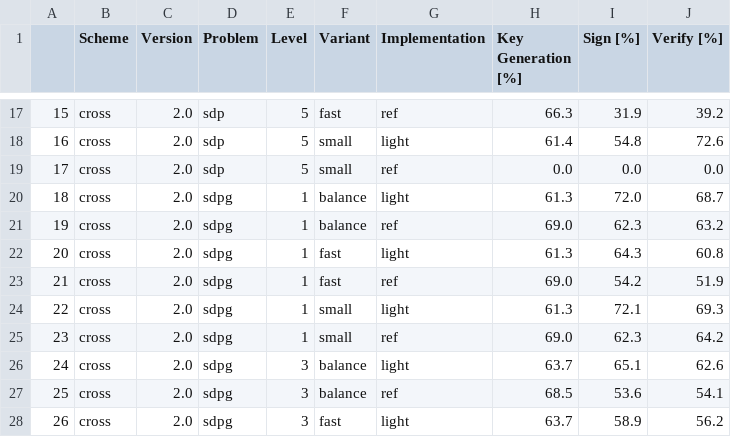
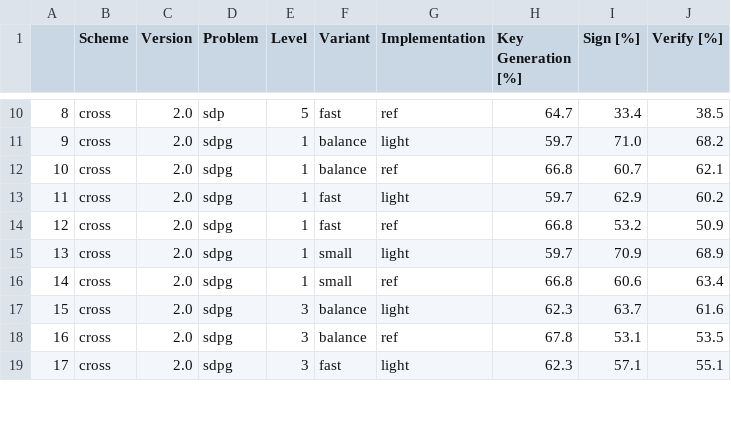
Before and after one commit to harry-hart/pqm4-LightCROSS, a CSV file: results/RAW-Hashing_Evaluation-Signature_Schemes.csv, drawn as a sheet; only a part is shown, gaps mark what is left out; removed rows and columns are numbered as before the commit, all else as after; the diff covers the shown part only; the diff names each change by its address in the sheet, - before the commit and + after, or states it on an @@ line.

```diff
--- a/results/RAW-Hashing_Evaluation-Signature_Schemes.csv
+++ b/results/RAW-Hashing_Evaluation-Signature_Schemes.csv
@@ column A renumbered between rows 8 and 24 @@
-H10 (Key Generation [%]): 66.3
+H10 (Key Generation [%]): 64.7
-I10 (Sign [%]): 31.9
+I10 (Sign [%]): 33.4
-J10 (Verify [%]): 39.2
+J10 (Verify [%]): 38.5
-row 18: 16 | cross | 2.0 | sdp | 5 | small | light | 61.4 | 54.8 | 72.6
-row 19: 17 | cross | 2.0 | sdp | 5 | small | ref | 0.0 | 0.0 | 0.0
-H11 (Key Generation [%]): 61.3
+H11 (Key Generation [%]): 59.7
-I11 (Sign [%]): 72.0
+I11 (Sign [%]): 71.0
-J11 (Verify [%]): 68.7
+J11 (Verify [%]): 68.2
-H12 (Key Generation [%]): 69.0
+H12 (Key Generation [%]): 66.8
-I12 (Sign [%]): 62.3
+I12 (Sign [%]): 60.7
-J12 (Verify [%]): 63.2
+J12 (Verify [%]): 62.1
-H13 (Key Generation [%]): 61.3
+H13 (Key Generation [%]): 59.7
-I13 (Sign [%]): 64.3
+I13 (Sign [%]): 62.9
-J13 (Verify [%]): 60.8
+J13 (Verify [%]): 60.2
-H14 (Key Generation [%]): 69.0
+H14 (Key Generation [%]): 66.8
-I14 (Sign [%]): 54.2
+I14 (Sign [%]): 53.2
-J14 (Verify [%]): 51.9
+J14 (Verify [%]): 50.9
-H15 (Key Generation [%]): 61.3
+H15 (Key Generation [%]): 59.7
-I15 (Sign [%]): 72.1
+I15 (Sign [%]): 70.9
-J15 (Verify [%]): 69.3
+J15 (Verify [%]): 68.9
-H16 (Key Generation [%]): 69.0
+H16 (Key Generation [%]): 66.8
-I16 (Sign [%]): 62.3
+I16 (Sign [%]): 60.6
-J16 (Verify [%]): 64.2
+J16 (Verify [%]): 63.4
-H17 (Key Generation [%]): 63.7
+H17 (Key Generation [%]): 62.3
-I17 (Sign [%]): 65.1
+I17 (Sign [%]): 63.7
-J17 (Verify [%]): 62.6
+J17 (Verify [%]): 61.6
-H18 (Key Generation [%]): 68.5
+H18 (Key Generation [%]): 67.8
-I18 (Sign [%]): 53.6
+I18 (Sign [%]): 53.1
-J18 (Verify [%]): 54.1
+J18 (Verify [%]): 53.5
-H19 (Key Generation [%]): 63.7
+H19 (Key Generation [%]): 62.3
-I19 (Sign [%]): 58.9
+I19 (Sign [%]): 57.1
-J19 (Verify [%]): 56.2
+J19 (Verify [%]): 55.1
```
Also changed, not shown: 11 removed rows and 38 edited cells elsewhere in this file, results/Hashing_Evaluation-Signature_Schemes.csv, results/RAW-Memory_Evaluation-Signature_Schemes.csv, 6 other files.
